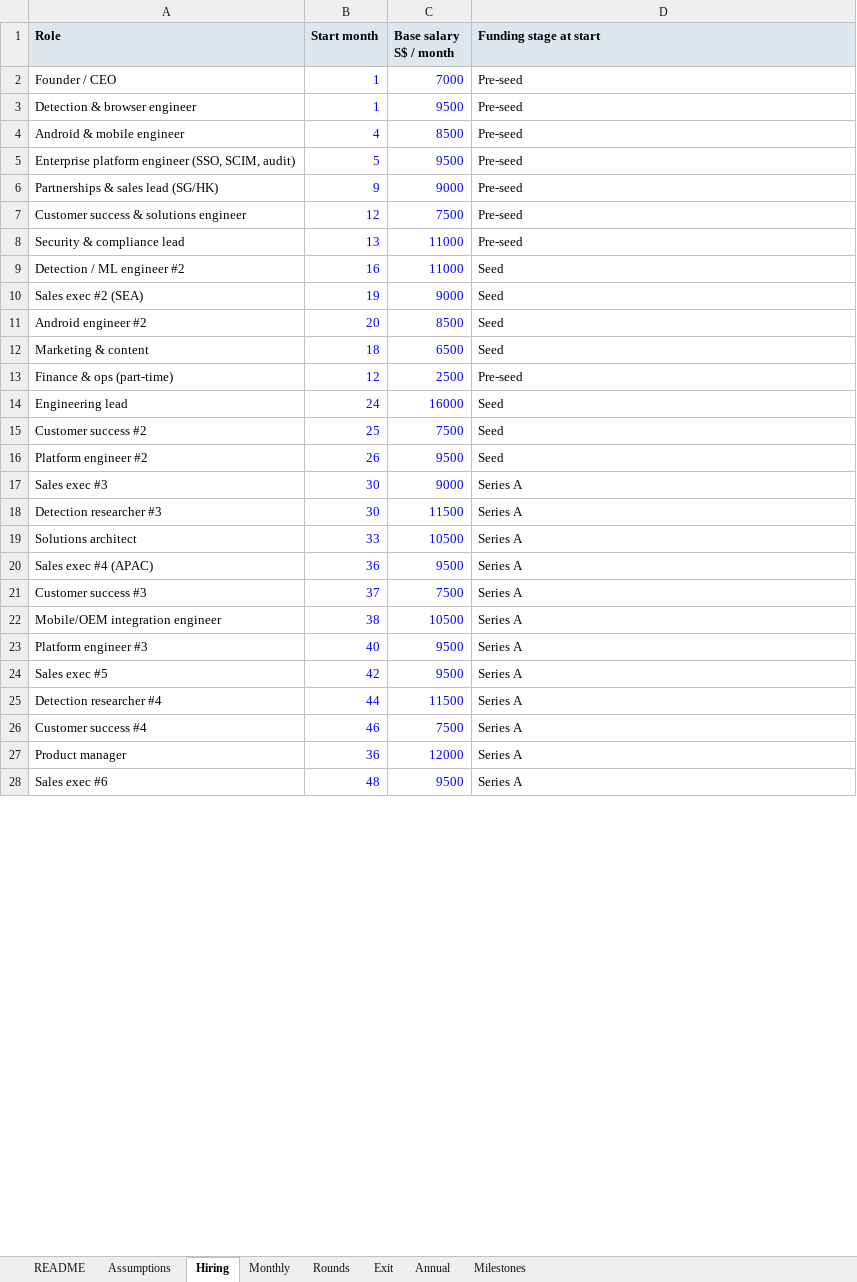
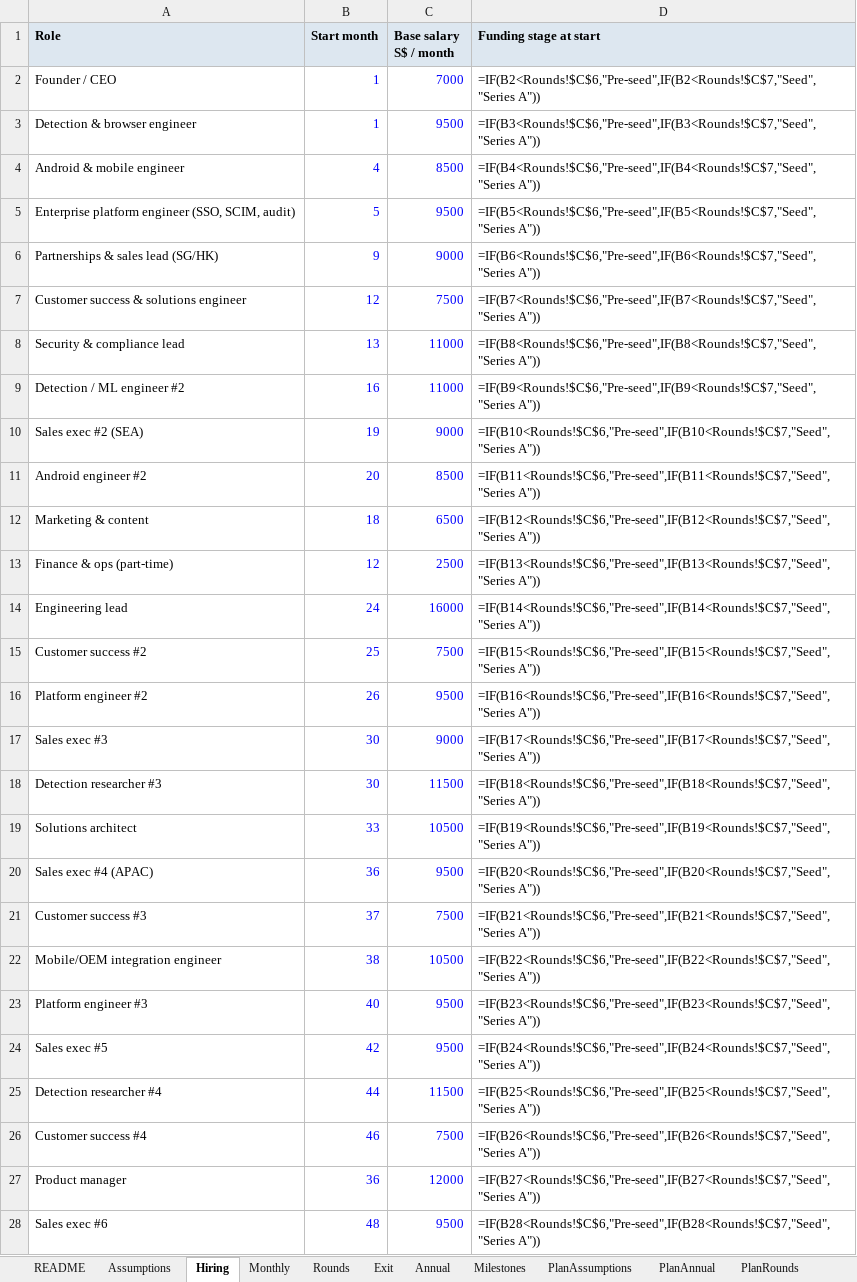
Before and after one commit to shockernburner/Erase-AI, an Excel workbook: docs/pitch/EraseAI_5yr_plan_model.xlsx, sheet Hiring, drawn as a sheet; only a part is shown; values as stored, in another font and other column widths than the file's, no borders; formulas without a stored value are shown as written; the diff covers the shown part only; the diff names each change by its address in the sheet, - before the commit and + after, or states it on an @@ line.

```diff
--- a/docs/pitch/EraseAI_5yr_plan_model.xlsx (sheet Hiring)
+++ b/docs/pitch/EraseAI_5yr_plan_model.xlsx (sheet Hiring)
+sheet tab: PlanAssumptions
+sheet tab: PlanAnnual
+sheet tab: PlanRounds
-D2 (Funding stage at start): Pre-seed
+D2 (Funding stage at start): =IF(B2<Rounds!$C$6,"Pre-seed",IF(B2<Rounds!$C$7,"Seed","Series A"))
-D3 (Funding stage at start): Pre-seed
+D3 (Funding stage at start): =IF(B3<Rounds!$C$6,"Pre-seed",IF(B3<Rounds!$C$7,"Seed","Series A"))
-D4 (Funding stage at start): Pre-seed
+D4 (Funding stage at start): =IF(B4<Rounds!$C$6,"Pre-seed",IF(B4<Rounds!$C$7,"Seed","Series A"))
-D5 (Funding stage at start): Pre-seed
+D5 (Funding stage at start): =IF(B5<Rounds!$C$6,"Pre-seed",IF(B5<Rounds!$C$7,"Seed","Series A"))
-D6 (Funding stage at start): Pre-seed
+D6 (Funding stage at start): =IF(B6<Rounds!$C$6,"Pre-seed",IF(B6<Rounds!$C$7,"Seed","Series A"))
-D7 (Funding stage at start): Pre-seed
+D7 (Funding stage at start): =IF(B7<Rounds!$C$6,"Pre-seed",IF(B7<Rounds!$C$7,"Seed","Series A"))
-D8 (Funding stage at start): Pre-seed
+D8 (Funding stage at start): =IF(B8<Rounds!$C$6,"Pre-seed",IF(B8<Rounds!$C$7,"Seed","Series A"))
-D9 (Funding stage at start): Seed
+D9 (Funding stage at start): =IF(B9<Rounds!$C$6,"Pre-seed",IF(B9<Rounds!$C$7,"Seed","Series A"))
-D10 (Funding stage at start): Seed
+D10 (Funding stage at start): =IF(B10<Rounds!$C$6,"Pre-seed",IF(B10<Rounds!$C$7,"Seed","Series A"))
-D11 (Funding stage at start): Seed
+D11 (Funding stage at start): =IF(B11<Rounds!$C$6,"Pre-seed",IF(B11<Rounds!$C$7,"Seed","Series A"))
-D12 (Funding stage at start): Seed
+D12 (Funding stage at start): =IF(B12<Rounds!$C$6,"Pre-seed",IF(B12<Rounds!$C$7,"Seed","Series A"))
-D13 (Funding stage at start): Pre-seed
+D13 (Funding stage at start): =IF(B13<Rounds!$C$6,"Pre-seed",IF(B13<Rounds!$C$7,"Seed","Series A"))
-D14 (Funding stage at start): Seed
+D14 (Funding stage at start): =IF(B14<Rounds!$C$6,"Pre-seed",IF(B14<Rounds!$C$7,"Seed","Series A"))
-D15 (Funding stage at start): Seed
+D15 (Funding stage at start): =IF(B15<Rounds!$C$6,"Pre-seed",IF(B15<Rounds!$C$7,"Seed","Series A"))
-D16 (Funding stage at start): Seed
+D16 (Funding stage at start): =IF(B16<Rounds!$C$6,"Pre-seed",IF(B16<Rounds!$C$7,"Seed","Series A"))
-D17 (Funding stage at start): Series A
+D17 (Funding stage at start): =IF(B17<Rounds!$C$6,"Pre-seed",IF(B17<Rounds!$C$7,"Seed","Series A"))
-D18 (Funding stage at start): Series A
+D18 (Funding stage at start): =IF(B18<Rounds!$C$6,"Pre-seed",IF(B18<Rounds!$C$7,"Seed","Series A"))
-D19 (Funding stage at start): Series A
+D19 (Funding stage at start): =IF(B19<Rounds!$C$6,"Pre-seed",IF(B19<Rounds!$C$7,"Seed","Series A"))
-D20 (Funding stage at start): Series A
+D20 (Funding stage at start): =IF(B20<Rounds!$C$6,"Pre-seed",IF(B20<Rounds!$C$7,"Seed","Series A"))
-D21 (Funding stage at start): Series A
+D21 (Funding stage at start): =IF(B21<Rounds!$C$6,"Pre-seed",IF(B21<Rounds!$C$7,"Seed","Series A"))
-D22 (Funding stage at start): Series A
+D22 (Funding stage at start): =IF(B22<Rounds!$C$6,"Pre-seed",IF(B22<Rounds!$C$7,"Seed","Series A"))
-D23 (Funding stage at start): Series A
+D23 (Funding stage at start): =IF(B23<Rounds!$C$6,"Pre-seed",IF(B23<Rounds!$C$7,"Seed","Series A"))
-D24 (Funding stage at start): Series A
+D24 (Funding stage at start): =IF(B24<Rounds!$C$6,"Pre-seed",IF(B24<Rounds!$C$7,"Seed","Series A"))
-D25 (Funding stage at start): Series A
+D25 (Funding stage at start): =IF(B25<Rounds!$C$6,"Pre-seed",IF(B25<Rounds!$C$7,"Seed","Series A"))
-D26 (Funding stage at start): Series A
+D26 (Funding stage at start): =IF(B26<Rounds!$C$6,"Pre-seed",IF(B26<Rounds!$C$7,"Seed","Series A"))
-D27 (Funding stage at start): Series A
+D27 (Funding stage at start): =IF(B27<Rounds!$C$6,"Pre-seed",IF(B27<Rounds!$C$7,"Seed","Series A"))
-D28 (Funding stage at start): Series A
+D28 (Funding stage at start): =IF(B28<Rounds!$C$6,"Pre-seed",IF(B28<Rounds!$C$7,"Seed","Series A"))
```
Also changed, not shown: 5 edited cells elsewhere in this sheet, sheet Monthly, sheet Annual, sheet Exit, sheet Rounds, sheet Assumptions, other sheet tabs, 5 other files.
